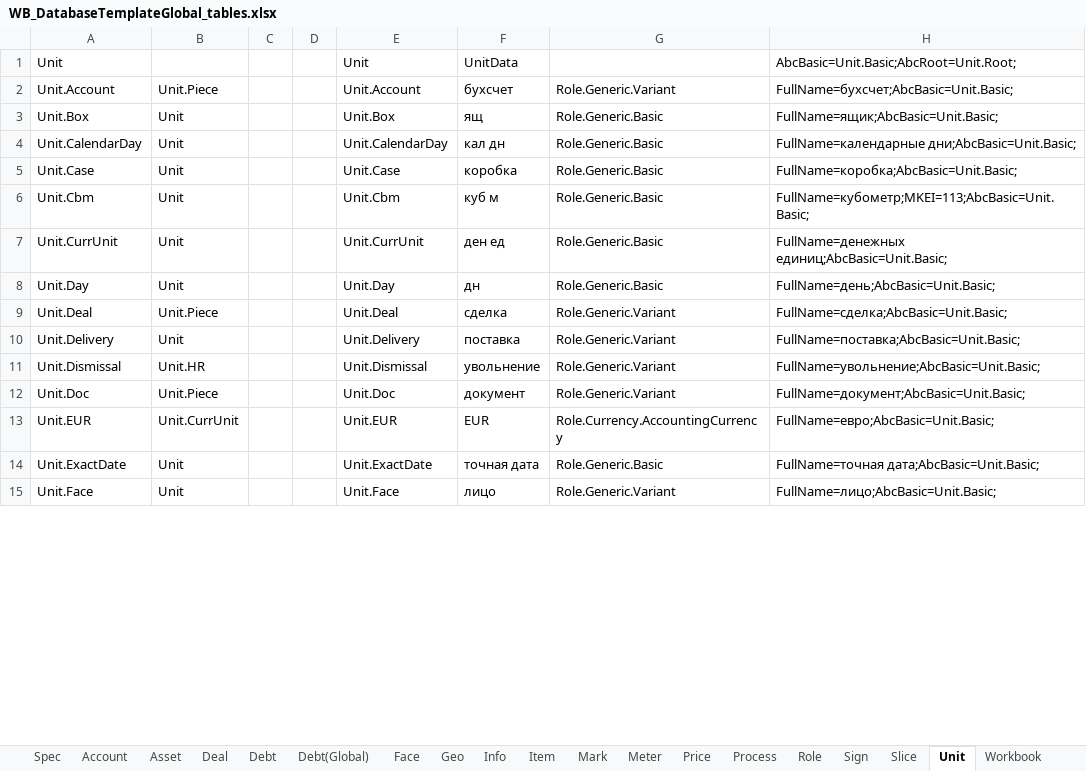
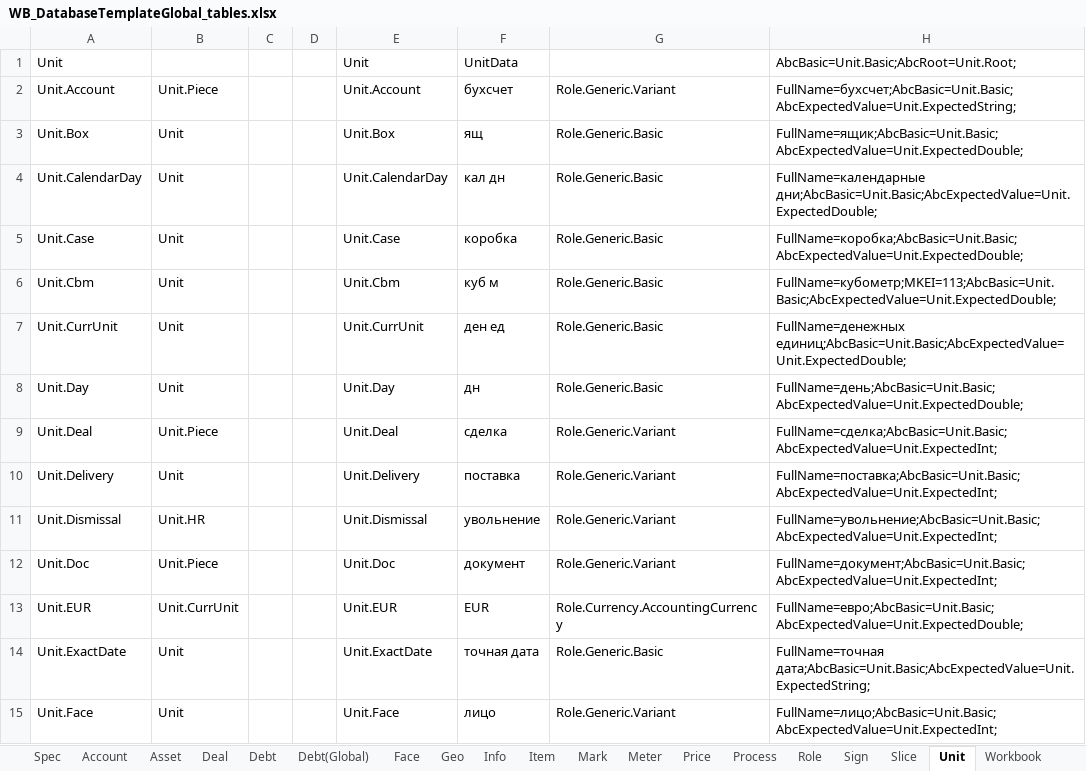
Before and after one commit to KursakovSA/AccBase, an Excel workbook: WB_DatabaseTemplateGlobal_tables.xlsx, sheet Unit, drawn as a sheet; only a part is shown; values as stored, in another font and other column widths than the file's, no borders; the diff covers the shown part only; the diff names each change by its address in the sheet, - before the commit and + after, or states it on an @@ line.

```diff
--- a/WB_DatabaseTemplateGlobal_tables.xlsx (sheet Unit)
+++ b/WB_DatabaseTemplateGlobal_tables.xlsx (sheet Unit)
-H2: FullName=бухсчет;AbcBasic=Unit.Basic;
+H2: FullName=бухсчет;AbcBasic=Unit.Basic;AbcExpectedValue=Unit.ExpectedString;
-H3: FullName=ящик;AbcBasic=Unit.Basic;
+H3: FullName=ящик;AbcBasic=Unit.Basic;AbcExpectedValue=Unit.ExpectedDouble;
-H4: FullName=календарные дни;AbcBasic=Unit.Basic;
+H4: FullName=календарные дни;AbcBasic=Unit.Basic;AbcExpectedValue=Unit.ExpectedDouble;
-H5: FullName=коробка;AbcBasic=Unit.Basic;
+H5: FullName=коробка;AbcBasic=Unit.Basic;AbcExpectedValue=Unit.ExpectedDouble;
-H6: FullName=кубометр;MKEI=113;AbcBasic=Unit.Basic;
+H6: FullName=кубометр;MKEI=113;AbcBasic=Unit.Basic;AbcExpectedValue=Unit.ExpectedDouble;
-H7: FullName=денежных единиц;AbcBasic=Unit.Basic;
+H7: FullName=денежных единиц;AbcBasic=Unit.Basic;AbcExpectedValue=Unit.ExpectedDouble;
-H8: FullName=день;AbcBasic=Unit.Basic;
+H8: FullName=день;AbcBasic=Unit.Basic;AbcExpectedValue=Unit.ExpectedDouble;
-H9: FullName=сделка;AbcBasic=Unit.Basic;
+H9: FullName=сделка;AbcBasic=Unit.Basic;AbcExpectedValue=Unit.ExpectedInt;
-H10: FullName=поставка;AbcBasic=Unit.Basic;
+H10: FullName=поставка;AbcBasic=Unit.Basic;AbcExpectedValue=Unit.ExpectedInt;
-H11: FullName=увольнение;AbcBasic=Unit.Basic;
+H11: FullName=увольнение;AbcBasic=Unit.Basic;AbcExpectedValue=Unit.ExpectedInt;
-H12: FullName=документ;AbcBasic=Unit.Basic;
+H12: FullName=документ;AbcBasic=Unit.Basic;AbcExpectedValue=Unit.ExpectedInt;
-H13: FullName=евро;AbcBasic=Unit.Basic;
+H13: FullName=евро;AbcBasic=Unit.Basic;AbcExpectedValue=Unit.ExpectedDouble;
-H14: FullName=точная дата;AbcBasic=Unit.Basic;
+H14: FullName=точная дата;AbcBasic=Unit.Basic;AbcExpectedValue=Unit.ExpectedString;
-H15: FullName=лицо;AbcBasic=Unit.Basic;
+H15: FullName=лицо;AbcBasic=Unit.Basic;AbcExpectedValue=Unit.ExpectedInt;
```
Also changed, not shown: 2 added rows and 44 edited cells elsewhere in this sheet, sheet Info, sheet Face, sheet Meter, sheet Role, sheet Deal, sheet Account.
